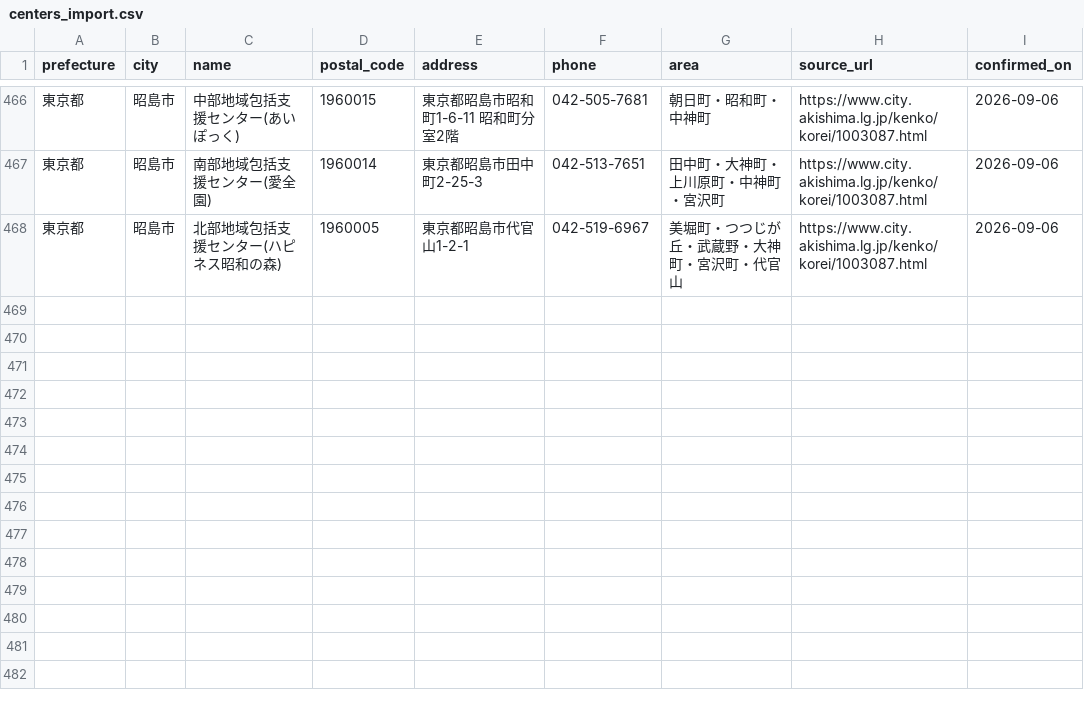
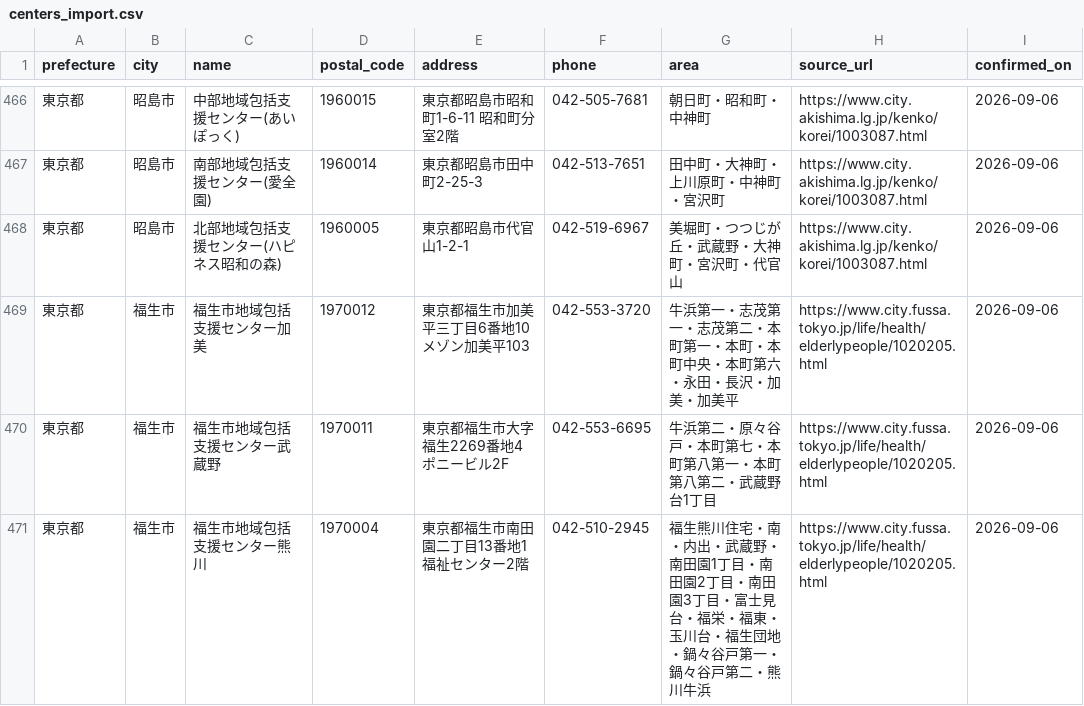
Before and after one commit to shuumeg/holly-village-app, a CSV file: data/centers_import.csv, drawn as a sheet; only a part is shown, gaps mark what is left out; the diff names each change by its address in the sheet, - before the commit and + after, or states it on an @@ line.

```diff
--- a/data/centers_import.csv
+++ b/data/centers_import.csv
+row 469: 東京都 | 福生市 | 福生市地域包括支援センター加美 | 1970012 | 東京都福生市加美平三丁目6番地10 メゾン加美平103 | 042-553-3720 | 牛浜第一・志茂第一・志茂第二・本町第一・本町・本町中央・本町第六・永田・長沢・加美・加美平 | https://www.city.fussa.tokyo.jp/life/health/elderlypeople/1020205.html | 2026-09-06
+row 470: 東京都 | 福生市 | 福生市地域包括支援センター武蔵野 | 1970011 | 東京都福生市大字福生2269番地4 ポニービル2F | 042-553-6695 | 牛浜第二・原々谷戸・本町第七・本町第八第一・本町第八第二・武蔵野台1丁目 | https://www.city.fussa.tokyo.jp/life/health/elderlypeople/1020205.html | 2026-09-06
+row 471: 東京都 | 福生市 | 福生市地域包括支援センター熊川 | 1970004 | 東京都福生市南田園二丁目13番地1 福祉センター2階 | 042-510-2945 | 福生熊川住宅・南・内出・武蔵野・南田園1丁目・南田園2丁目・南田園3丁目・富士見台・福栄・福東・玉川台・福生団地・鍋々谷戸第一・鍋々谷戸第二・熊川牛浜 | https://www.city.fussa.tokyo.jp/life/health/elderlypeople/1020205.html | 2026-09-06
```
Also changed, not shown: data/centers.csv.
